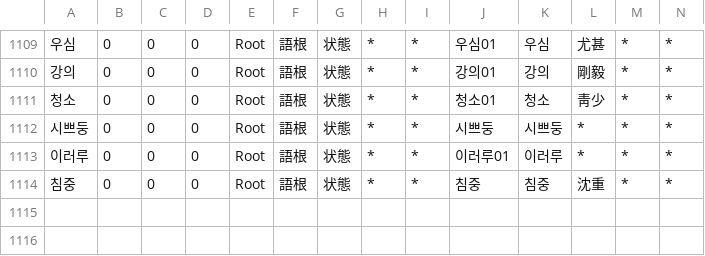
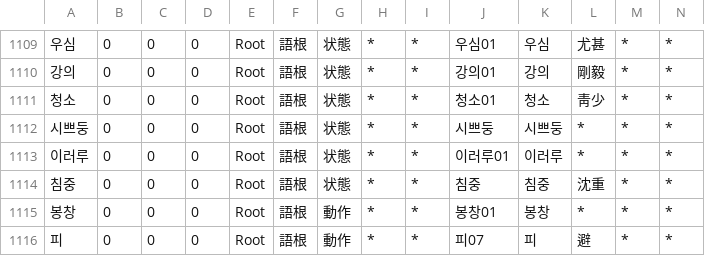
Before and after one commit to okikirmui/nkhandic, a CSV file: seed/Root.csv, drawn as a sheet; only a part is shown, gaps mark what is left out; rows hold the shown columns only; the diff names each change by its address in the sheet, - before the commit and + after, or states it on an @@ line.

```diff
--- a/seed/Root.csv
+++ b/seed/Root.csv
+row 1115: 봉창 | 0 | 0 | 0 | Root | 語根 | 動作 | * | * | 봉창01 | 봉창 | * | * | *
+row 1116: 피 | 0 | 0 | 0 | Root | 語根 | 動作 | * | * | 피07 | 피 | 避 | * | *
```
Also changed, not shown: seed/Ending.csv, seed/Noun.supplement.name.csv, 2 other files.
